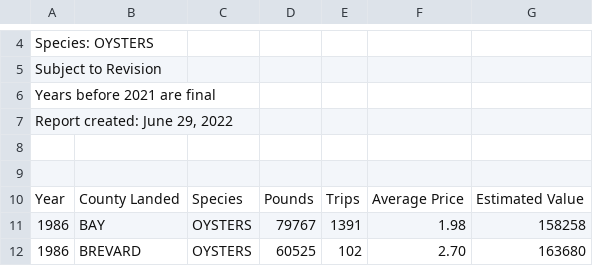
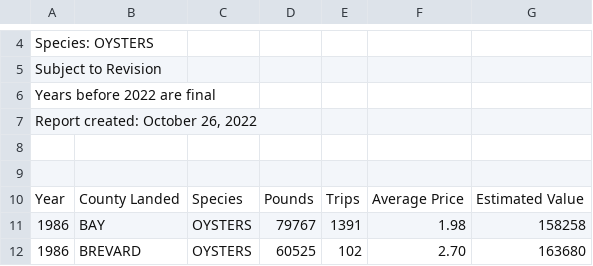
Before and after one commit to LCRoysterproject/nfwf_bookdown_report, a CSV file: data/oys_landings/ReportCreatorResults-County.csv, drawn as a sheet; only a part is shown, gaps mark what is left out; the diff covers the shown part only; the diff names each change by its address in the sheet, - before the commit and + after, or states it on an @@ line.

```diff
--- a/data/oys_landings/ReportCreatorResults-County.csv
+++ b/data/oys_landings/ReportCreatorResults-County.csv
-A6: Years before 2021 are final
+A6: Years before 2022 are final
-A7: Report created: June 29, 2022
+A7: Report created: October 26, 2022
```
Also changed, not shown: 31 edited cells elsewhere in this file.
